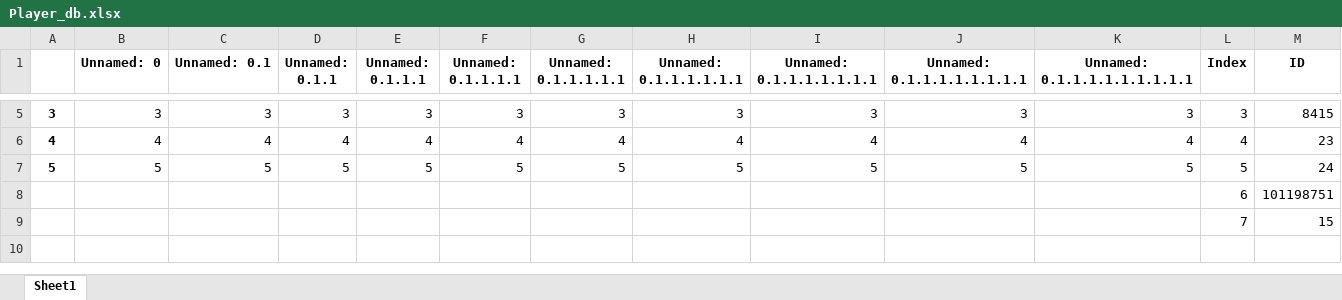
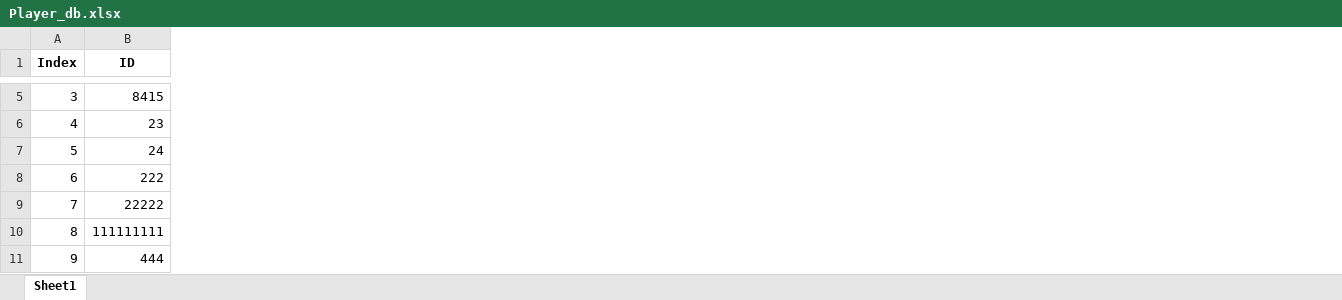
Before and after one commit to amit9530/Stark_Industries, an Excel workbook: Player_db.xlsx, sheet Sheet1, drawn as a sheet; only a part is shown, gaps mark what is left out; values as stored, in another font and other column widths than the file's, no borders; removed rows and columns are numbered as before the commit, all else as after; rows hold the shown columns only; the diff covers the shown part only; the diff names each change by its address in the sheet, - before the commit and + after, or states it on an @@ line.

```diff
--- a/Player_db.xlsx (sheet Sheet1)
+++ b/Player_db.xlsx (sheet Sheet1)
-column A, rows 5-7: 3 | 4 | 5
-column B (Unnamed: 0), rows 5-7: 3 | 4 | 5
-column C (Unnamed: 0.1), rows 5-7: 3 | 4 | 5
-column D (Unnamed: 0.1.1), rows 5-7: 3 | 4 | 5
-column E (Unnamed: 0.1.1.1), rows 5-7: 3 | 4 | 5
-column F (Unnamed: 0.1.1.1.1), rows 5-7: 3 | 4 | 5
-column G (Unnamed: 0.1.1.1.1.1), rows 5-7: 3 | 4 | 5
-column H (Unnamed: 0.1.1.1.1.1.1), rows 5-7: 3 | 4 | 5
-column I (Unnamed: 0.1.1.1.1.1.1.1), rows 5-7: 3 | 4 | 5
-column J (Unnamed: 0.1.1.1.1.1.1.1.1), rows 5-7: 3 | 4 | 5
-column K (Unnamed: 0.1.1.1.1.1.1.1.1.1), rows 5-7: 3 | 4 | 5
-B8 (ID): 101198751
+B8 (ID): 222
-B9 (ID): 15
+B9 (ID): 22222
+row 10: 8 | 111111111
+row 11: 9 | 444
```
Also changed, not shown: 35 edited cells elsewhere in this sheet, Question_db_new.xlsx, Users_db.xlsx, 4 other files.
